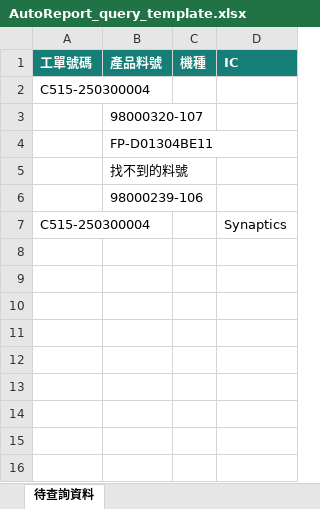
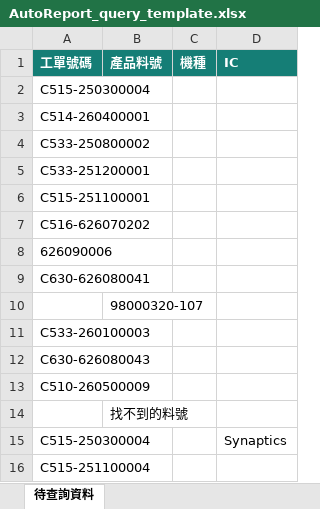
Before and after one commit to meng049-cmd/AutoReport, an Excel workbook: downloads/AutoReport_query_template.xlsx, sheet 待查詢資料, drawn as a sheet; values as stored, in another font and other column widths than the file's, no borders; removed rows and columns are numbered as before the commit, all else as after; the diff names each change by its address in the sheet, - before the commit and + after, or states it on an @@ line.

```diff
--- a/downloads/AutoReport_query_template.xlsx (sheet 待查詢資料)
+++ b/downloads/AutoReport_query_template.xlsx (sheet 待查詢資料)
+row 3: C514-260400001
+row 4: C533-250800002
+row 5: C533-251200001
+row 6: C515-251100001
+row 7: C516-626070202
+row 8: 626090006
+row 9: C630-626080041
-row 4:  | FP-D01304BE11
+row 11: C533-260100003
+row 12: C630-626080043
+row 13: C510-260500009
-row 6:  | 98000239-106
+row 16: C515-251100004
```
Also changed, not shown: downloads/AutoReport_sample_results.xlsx, downloads/AutoReport_summary.xlsx, 8 other files.
